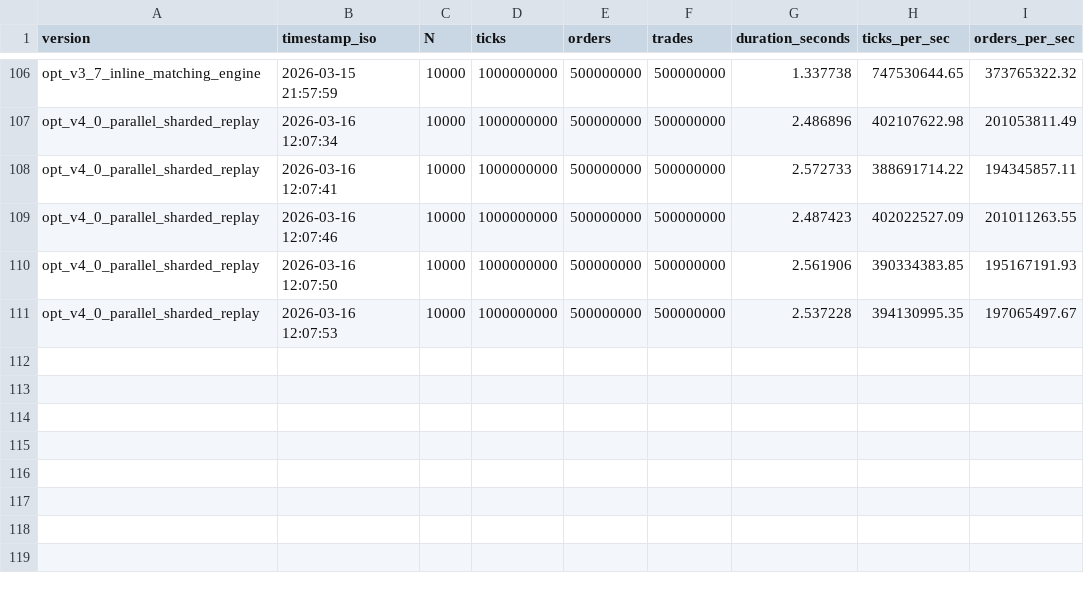
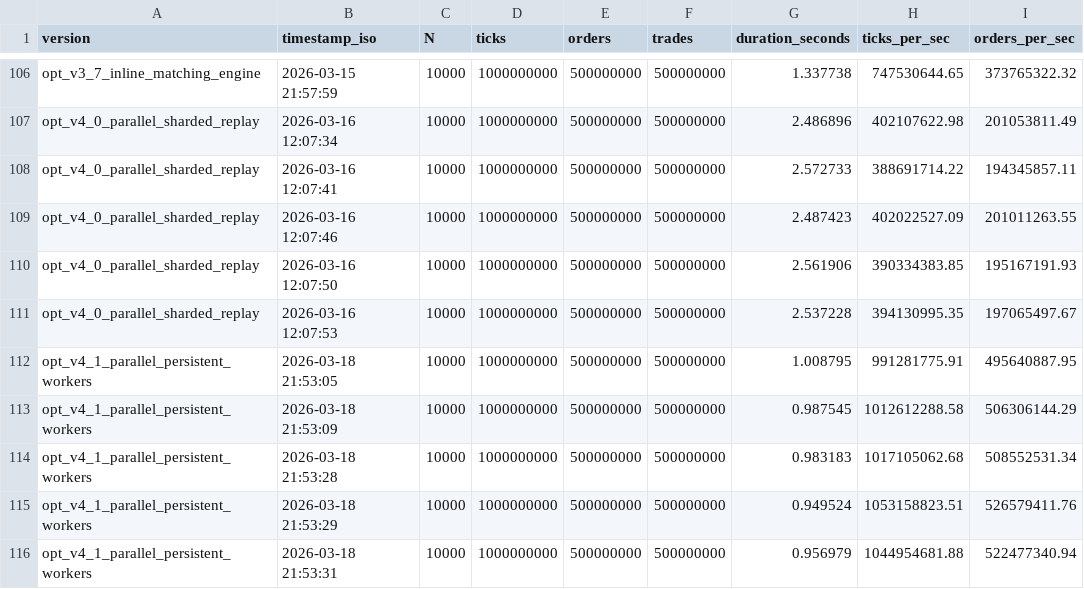
Before and after one commit to hao971111/market-data-replay-engine, a CSV file: bench_results.csv, drawn as a sheet; only a part is shown, gaps mark what is left out; the diff names each change by its address in the sheet, - before the commit and + after, or states it on an @@ line.

Commit message:
perf: switch sharded parallel replay to persistent worker threads
- move worker thread creation outside the benchmark loop
- let each worker process its own shard repeatedly for N iterations
- remove per-iteration thread create/join overhead from parallel bench
- benchmark result: ~3.94e8 -> ~1.02e9 ticks/sec (+158%)
- benchmark result: ~7.36e8 single-thread -> ~1.02e9 parallel (+38%)

```diff
--- a/bench_results.csv
+++ b/bench_results.csv
+row 112: opt_v4_1_parallel_persistent_workers | 2026-03-18 21:53:05 | 10000 | 1000000000 | 500000000 | 500000000 | 1.008795 | 991281775.91 | 495640887.95
+row 113: opt_v4_1_parallel_persistent_workers | 2026-03-18 21:53:09 | 10000 | 1000000000 | 500000000 | 500000000 | 0.987545 | 1012612288.58 | 506306144.29
+row 114: opt_v4_1_parallel_persistent_workers | 2026-03-18 21:53:28 | 10000 | 1000000000 | 500000000 | 500000000 | 0.983183 | 1017105062.68 | 508552531.34
+row 115: opt_v4_1_parallel_persistent_workers | 2026-03-18 21:53:29 | 10000 | 1000000000 | 500000000 | 500000000 | 0.949524 | 1053158823.51 | 526579411.76
+row 116: opt_v4_1_parallel_persistent_workers | 2026-03-18 21:53:31 | 10000 | 1000000000 | 500000000 | 500000000 | 0.956979 | 1044954681.88 | 522477340.94
```
Also changed, not shown: 2 other files.
